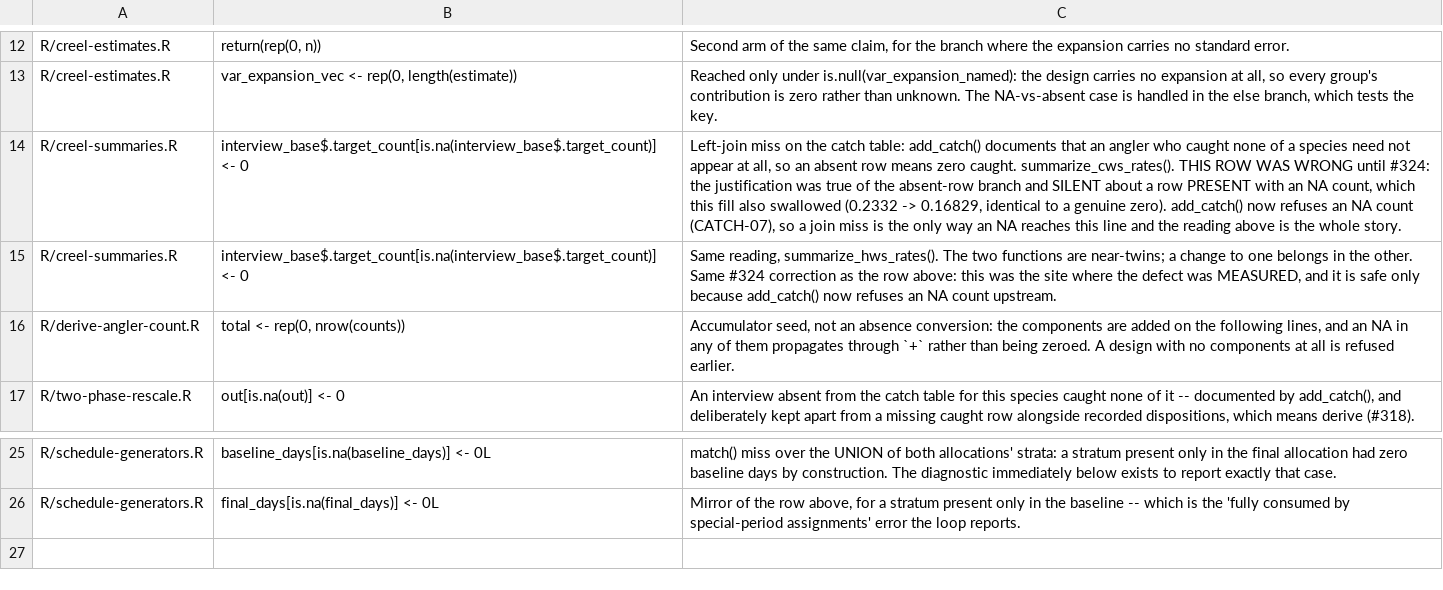
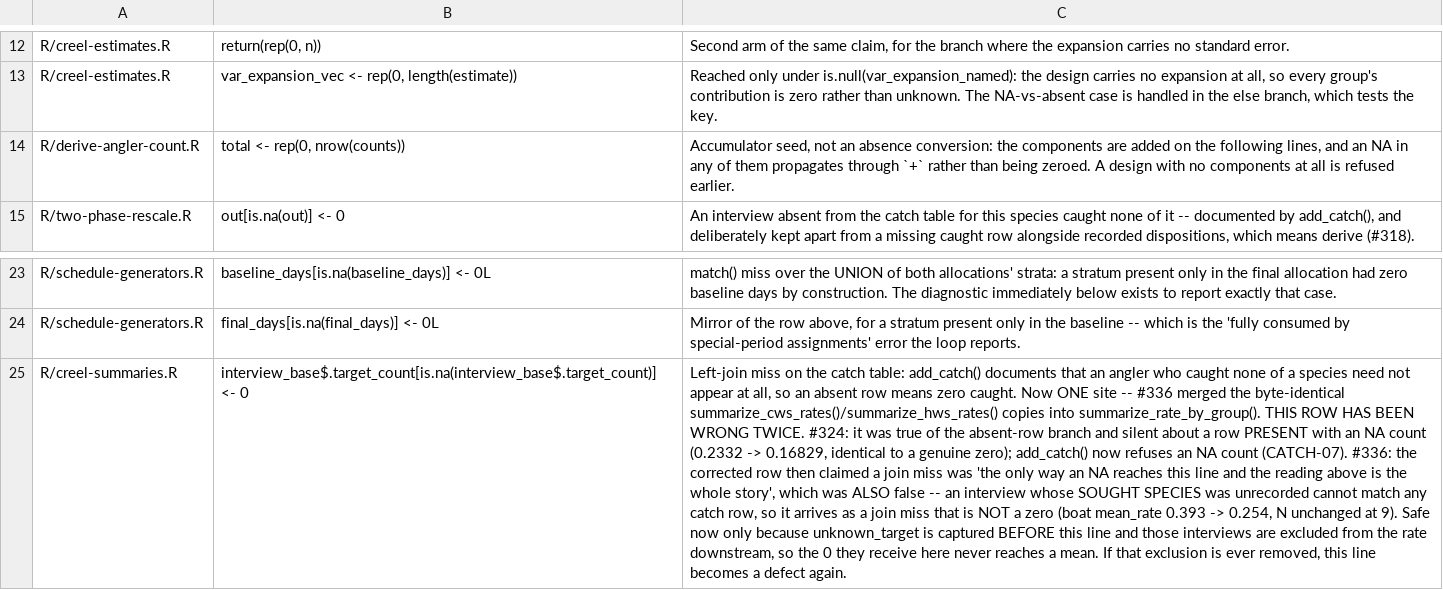
Before and after one commit to chrischizinski/tidycreel, a TSV file: scripts/absent-zero-guard-baseline.tsv, drawn as a sheet; only a part is shown, gaps mark what is left out; removed rows and columns are numbered as before the commit, all else as after; the diff names each change by its address in the sheet, - before the commit and + after, or states it on an @@ line.

Commit message:
fix!: exclude an unrecorded sought species from the CWS/HWS rate (#336) (#338)
The numerator counts fish of the species the party was targeting. With no
target recorded nothing in the catch table can match, so such an interview fell
through the join exactly as a party that caught none of its target does - and
was scored the same way, as a zero. That asserted these parties caught none of
something nobody recorded, and it dragged down every group they belonged to.

Measured on the shipped example data, blanking the sought species on 7 of 22
interviews: the boat group's mean_rate went from 0.393 to 0.254, a 35% drop,
with N UNCHANGED at 9. No row dropped, no group missing, no warning.

BREAKING. Those interviews are excluded from the rate and counted in a new
n_unknown_target column. An interview whose EFFORT is unrecorded is treated the
same way and counted in n_unknown_effort - a single one used to turn the whole
group's mean into NA while N went on counting it. N now counts the interviews
that produced a rate, and N + n_unknown_target + n_unknown_effort is the
group's interview count, less any excluded for zero effort. The two exclusion
counts are mutually exclusive, target first.

The estimand becomes "the rate among parties with a known target", which equals
the rate among all parties only if the target went unrecorded independently of
what was caught. That is an assumption about the data rather than the code, so
the counts are reported beside every rate instead of the exclusion being
silent.

A party that genuinely caught none of a RECORDED target is a real zero and
still counts, per add_catch(); TGT-05 pins it, because turning real zeros into
exclusions would bias every rate upward. A group with no interview left to rate
keeps its row and reports NA for mean_rate, se and both interval bounds rather
than disappearing, which is the failure #333 had just finished fixing.

Also: every sought species unrecorded used to fail with base R's "non-numeric
argument to binary operator", because an NA subscript selects a phantom all-NA
row rather than nothing (#324's shape); pre-existing, main failed the same way.
And Steps 3-7 of the two rate functions were byte-identical copies and now live
in summarize_rate_by_group().

The absent-zero guard baseline row for this line has now been wrong twice - it
certified this defect exactly as it certified #324. Both twin rows are replaced
by one recording both corrections and what the line now depends on.

```diff
--- a/scripts/absent-zero-guard-baseline.tsv
+++ b/scripts/absent-zero-guard-baseline.tsv
-row 14: R/creel-summaries.R | interview_base$.target_count[is.na(interview_base$.target_count)] <- 0 | Left-join miss on the catch table: add_catch() documents that an angler who caught none of a species need not appear at all, so an absent row means zero caught. summarize_cws_rates(). THIS ROW WAS WRONG until #324: the justification was true of the absent-row branch and SILENT about a row PRESENT with an NA count, which this fill also swallowed (0.2332 -> 0.16829, identical to a genuine zero). add_catch() now refuses an NA count (CATCH-07), so a join miss is the only way an NA reaches this line and the reading above is the whole story.
-row 15: R/creel-summaries.R | interview_base$.target_count[is.na(interview_base$.target_count)] <- 0 | Same reading, summarize_hws_rates(). The two functions are near-twins; a change to one belongs in the other. Same #324 correction as the row above: this was the site where the defect was MEASURED, and it is safe only because add_catch() now refuses an NA count upstream.
+row 25: R/creel-summaries.R | interview_base$.target_count[is.na(interview_base$.target_count)] <- 0 | Left-join miss on the catch table: add_catch() documents that an angler who caught none of a species need not appear at all, so an absent row means zero caught. Now ONE site -- #336 merged the byte-identical summarize_cws_rates()/summarize_hws_rates() copies into summarize_rate_by_group(). THIS ROW HAS BEEN WRONG TWICE. #324: it was true of the absent-row branch and silent about a row PRESENT with an NA count (0.2332 -> 0.16829, identical to a genuine zero); add_catch() now refuses an NA count (CATCH-07). #336: the corrected row then claimed a join miss was 'the only way an NA reaches this line and the reading above is the whole story', which was ALSO false -- an interview whose SOUGHT SPECIES was unrecorded cannot match any catch row, so it arrives as a join miss that is NOT a zero (boat mean_rate 0.393 -> 0.254, N unchanged at 9). Safe now only because unknown_target is captured BEFORE this line and those interviews are excluded from the rate downstream, so the 0 they receive here never reaches a mean. If that exclusion is ever removed, this line becomes a defect again.
```
Also changed, not shown: 6 other files.
